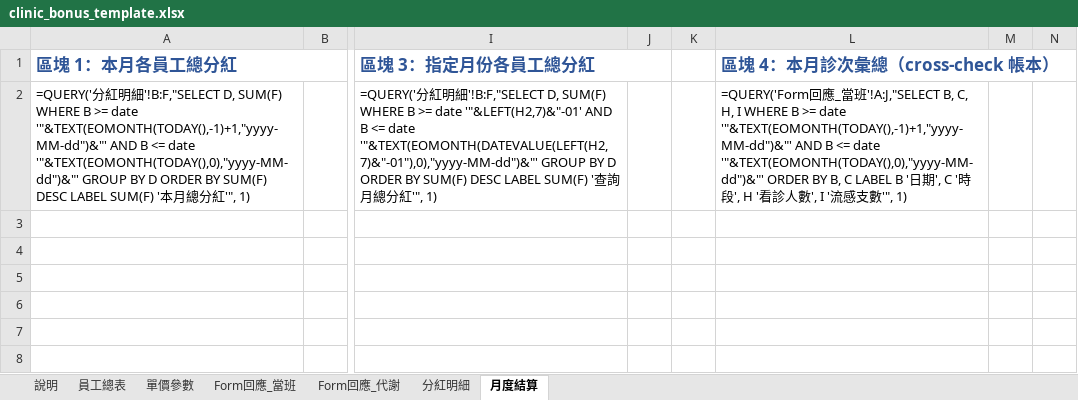
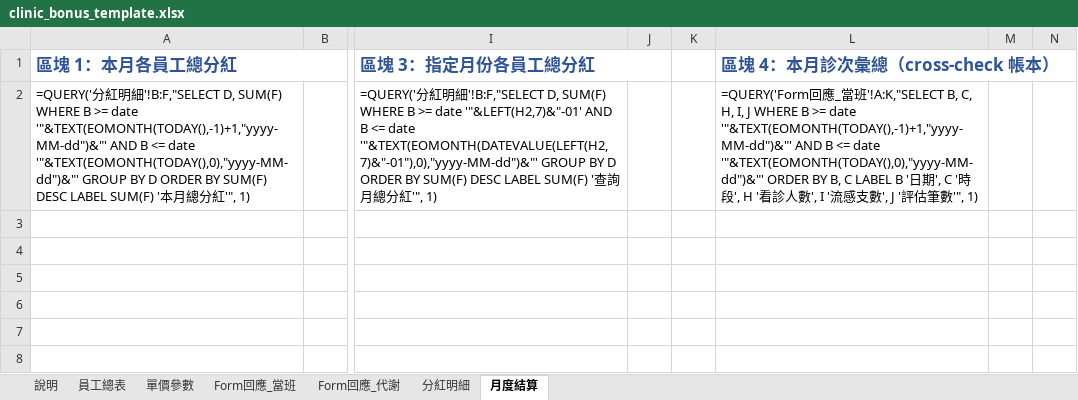
Before and after one commit to kentsui3000/clinic, an Excel workbook: clinic_bonus_template.xlsx, sheet 月度結算, drawn as a sheet; only a part is shown, gaps mark what is left out; values as stored, in another font and other column widths than the file's, no borders; formulas without a stored value are shown as written; the diff names each change by its address in the sheet, - before the commit and + after, or states it on an @@ line.

```diff
--- a/clinic_bonus_template.xlsx (sheet 月度結算)
+++ b/clinic_bonus_template.xlsx (sheet 月度結算)
-L2 (區塊 4：本月診次彙總（cross-check 帳本）): …當班'!A:J,"SELECT B, C, H, I WHERE B >= date '"&TEXT(EOMONTH(TODAY(),-1)+1,"yyyy-MM-dd")&"' AND B <= date '"&TEXT(EOMONTH(TODAY(),0),"yyyy-MM-dd")&"' ORDER BY B, C LABEL B '日期', C '時段', H '看診人數', I '流感支數'",…
+L2 (區塊 4：本月診次彙總（cross-check 帳本）): …當班'!A:K,"SELECT B, C, H, I, J WHERE B >= date '"&TEXT(EOMONTH(TODAY(),-1)+1,"yyyy-MM-dd")&"' AND B <= date '"&TEXT(EOMONTH(TODAY(),0),"yyyy-MM-dd")&"' ORDER BY B, C LABEL B '日期', C '時段', H '看診人數', I '流感支數', J '評估筆數'",…
```
Also changed, not shown: sheet Form回應_當班, sheet 單價參數, sheet 說明, sheet 分紅明細, 3 other files.
